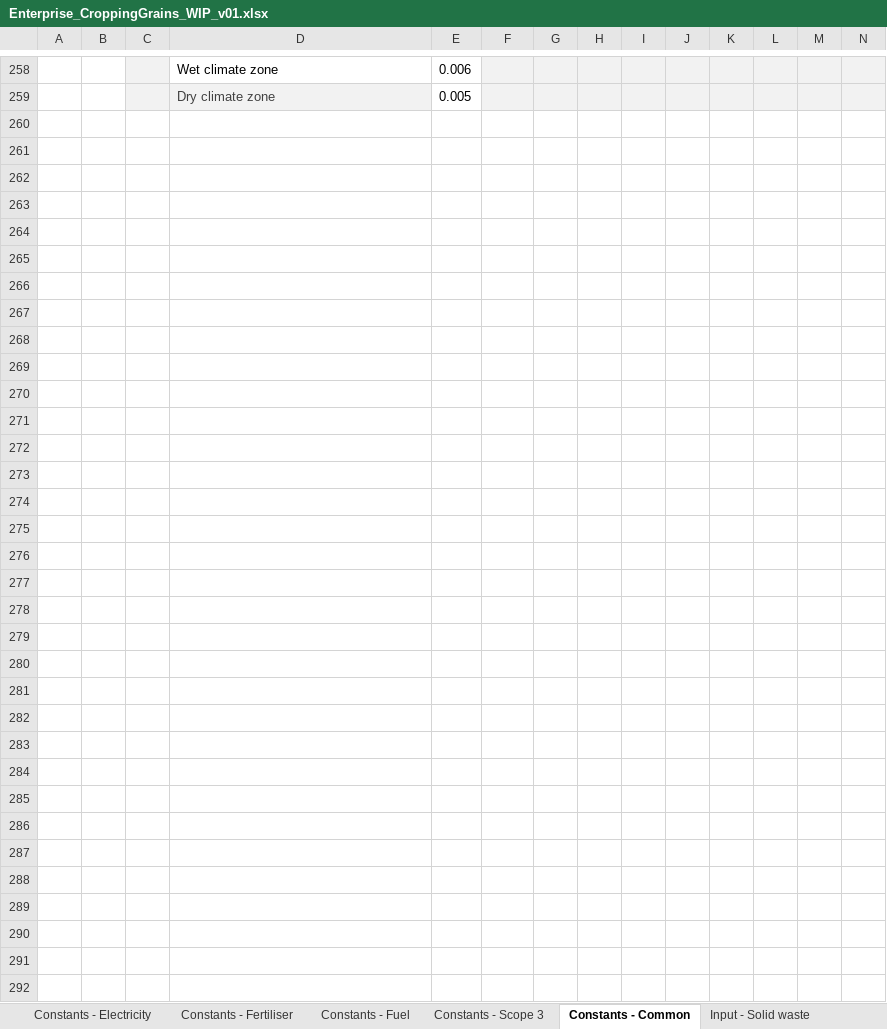
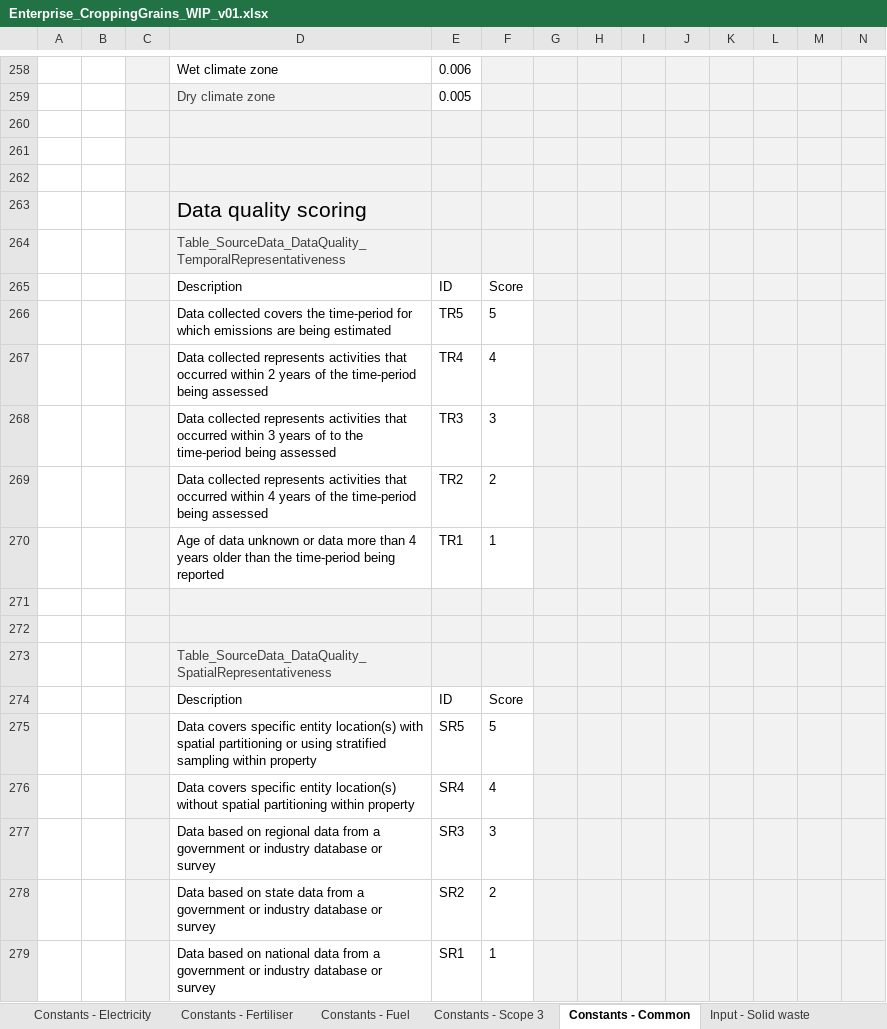
Before and after one commit to mrpaulkotz/GAF-VEERG-Functions, an Excel workbook: Excel/Enterprises/Enterprise_CroppingGrains_WIP_v01.xlsx, sheet Constants - Common, drawn as a sheet; only a part is shown, gaps mark what is left out; values as stored, in another font and other column widths than the file's, no borders; table styles not drawn; rows hold the shown columns only; the diff covers the shown part only; the diff names each change by its address in the sheet, - before the commit and + after, or states it on an @@ line.

```diff
--- a/Excel/Enterprises/Enterprise_CroppingGrains_WIP_v01.xlsx (sheet Constants - Common)
+++ b/Excel/Enterprises/Enterprise_CroppingGrains_WIP_v01.xlsx (sheet Constants - Common)
+row 260: (empty)
+row 261: (empty)
+row 262: (empty)
+row 263:  |  |  | Data quality scoring
+row 264:  |  |  | Table_SourceData_DataQuality_TemporalRepresentativeness
+row 265:  |  |  | Description | ID | Score
+row 266:  |  |  | Data collected covers the time-period for which emissions are being estimated | TR5 | 5
+row 267:  |  |  | Data collected represents activities that occurred within 2 years of the time-period being assessed | TR4 | 4
+row 268:  |  |  | Data collected represents activities that occurred within 3 years of to the time-period being assessed | TR3 | 3
+row 269:  |  |  | Data collected represents activities that occurred within 4 years of the time-period being assessed | TR2 | 2
+row 270:  |  |  | Age of data unknown or data more than 4 years older than the time-period being reported | TR1 | 1
+row 271: (empty)
+row 272: (empty)
+row 273:  |  |  | Table_SourceData_DataQuality_SpatialRepresentativeness
+row 274:  |  |  | Description | ID | Score
+row 275:  |  |  | Data covers specific entity location(s) with spatial partitioning or using stratified sampling within property | SR5 | 5
+row 276:  |  |  | Data covers specific entity location(s) without spatial partitioning within property | SR4 | 4
+row 277:  |  |  | Data based on regional data from a government or industry database or survey | SR3 | 3
+row 278:  |  |  | Data based on state data from a government or industry database or survey | SR2 | 2
+row 279:  |  |  | Data based on national data from a government or industry database or survey | SR1 | 1
```
Also changed, not shown: 18 added rows elsewhere in this sheet, sheet 15 Scope 3, sheet Input - Data quality, formulas that keep their value, charts or pictures, Excel/13_Scope3_Template_WIP_v14.xlsx, Excel/13_Scope3_WIP_v14.xlsx, 7 other files.
